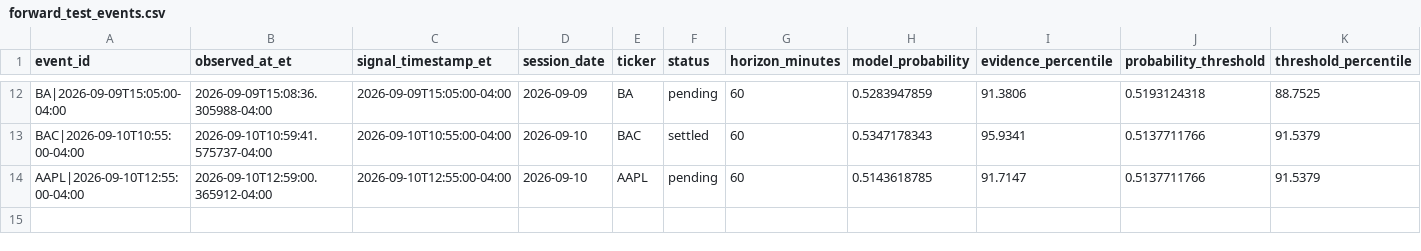
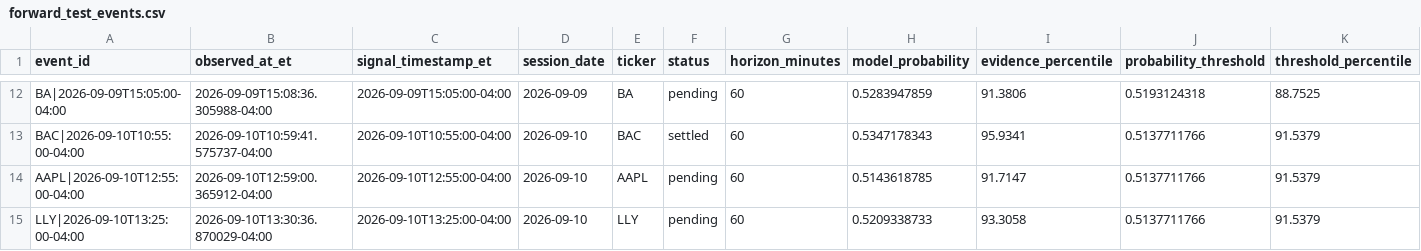
Before and after one commit to lamyapowell21-web/clarity-market-mobile, a CSV file: forward_test_events.csv, drawn as a sheet; only a part is shown, gaps mark what is left out; rows hold the shown columns only; the diff names each change by its address in the sheet, - before the commit and + after, or states it on an @@ line.

```diff
--- a/forward_test_events.csv
+++ b/forward_test_events.csv
+row 15: LLY|2026-09-10T13:25:00-04:00 | 2026-09-10T13:30:36.870029-04:00 | 2026-09-10T13:25:00-04:00 | 2026-09-10 | LLY | pending | 60 | 0.5209338733 | 93.3058 | 0.5137711766 | 91.5379
```
Also changed, not shown: 1 other file.
